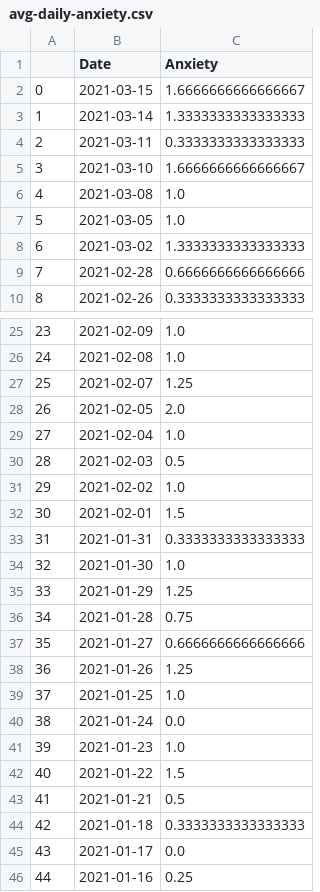
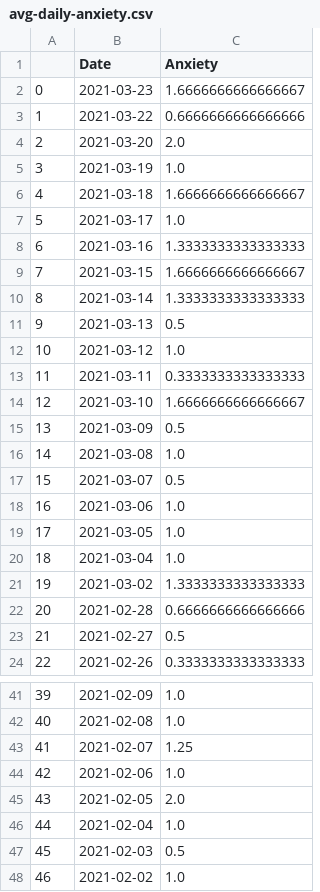
Before and after one commit to blakete/567-Final-Project, a CSV file: data-processing/processed-data/avg-daily-anxiety.csv, drawn as a sheet; only a part is shown, gaps mark what is left out; the shorter side is filled out with more unchanged rows; addresses are those after the commit; the diff covers the shown part only; the diff names each change by its address in the sheet, - before the commit and + after, or states it on an @@ line.

```diff
--- a/data-processing/processed-data/avg-daily-anxiety.csv
+++ b/data-processing/processed-data/avg-daily-anxiety.csv
+row 2: 0 | 2021-03-23 | 1.6666666666666667
+row 3: 1 | 2021-03-22 | 0.6666666666666666
+row 4: 2 | 2021-03-20 | 2.0
+row 5: 3 | 2021-03-19 | 1.0
+row 6: 4 | 2021-03-18 | 1.6666666666666667
+row 7: 5 | 2021-03-17 | 1.0
+row 8: 6 | 2021-03-16 | 1.3333333333333333
@@ column A renumbered from row 9 down @@
+row 11: 9 | 2021-03-13 | 0.5
+row 12: 10 | 2021-03-12 | 1.0
+row 15: 13 | 2021-03-09 | 0.5
+row 17: 15 | 2021-03-07 | 0.5
+row 18: 16 | 2021-03-06 | 1.0
+row 20: 18 | 2021-03-04 | 1.0
+row 23: 21 | 2021-02-27 | 0.5
+row 44: 42 | 2021-02-06 | 1.0
```
Also changed, not shown: 5 added rows elsewhere in this file, data-processing/processed-data/anxiety.csv, 15 other files.
